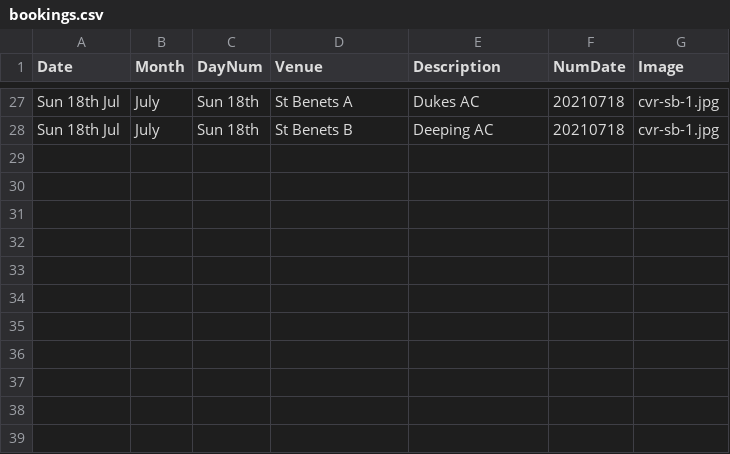
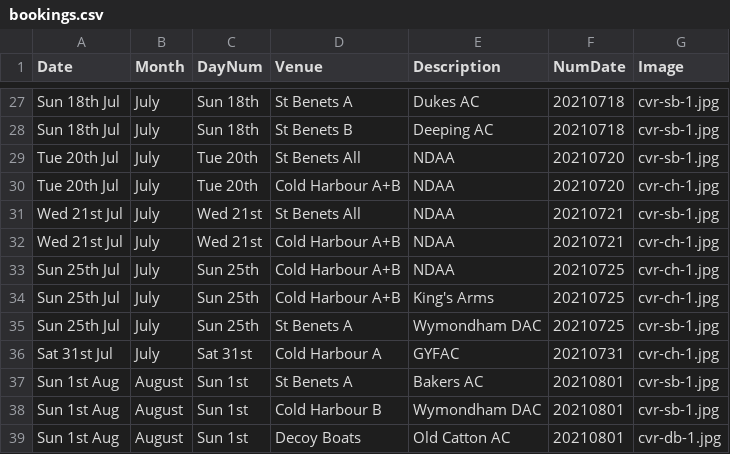
Before and after one commit to ndaa-developer/ndaa-release-two, a CSV file: _data/bookings.csv, drawn as a sheet; only a part is shown, gaps mark what is left out; the diff names each change by its address in the sheet, - before the commit and + after, or states it on an @@ line.

```diff
--- a/_data/bookings.csv
+++ b/_data/bookings.csv
+row 29: Tue 20th Jul | July | Tue 20th | St Benets All | NDAA | 20210720 | cvr-sb-1.jpg
+row 30: Tue 20th Jul | July | Tue 20th | Cold Harbour A+B | NDAA | 20210720 | cvr-ch-1.jpg
+row 31: Wed 21st Jul | July | Wed 21st | St Benets All | NDAA | 20210721 | cvr-sb-1.jpg
+row 32: Wed 21st Jul | July | Wed 21st | Cold Harbour A+B | NDAA | 20210721 | cvr-ch-1.jpg
+row 33: Sun 25th Jul | July | Sun 25th | Cold Harbour A+B | NDAA | 20210725 | cvr-ch-1.jpg
+row 34: Sun 25th Jul | July | Sun 25th | Cold Harbour A+B | King's Arms | 20210725 | cvr-ch-1.jpg
+row 35: Sun 25th Jul | July | Sun 25th | St Benets A | Wymondham DAC | 20210725 | cvr-sb-1.jpg
+row 36: Sat 31st Jul | July | Sat 31st | Cold Harbour A | GYFAC | 20210731 | cvr-ch-1.jpg
+row 37: Sun 1st Aug | August | Sun 1st | St Benets A | Bakers AC | 20210801 | cvr-sb-1.jpg
+row 38: Sun 1st Aug | August | Sun 1st | Cold Harbour B | Wymondham DAC | 20210801 | cvr-sb-1.jpg
+row 39: Sun 1st Aug | August | Sun 1st | Decoy Boats | Old Catton AC | 20210801 | cvr-db-1.jpg
```
Also changed, not shown: _data/matches.csv, 6 other files.
